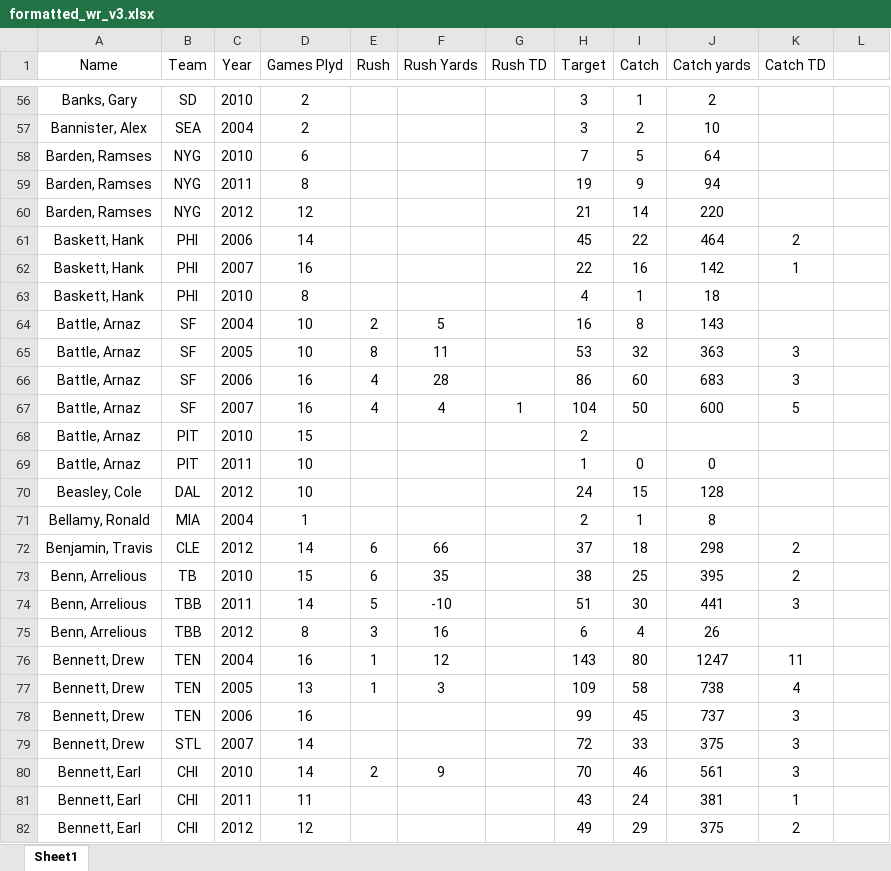
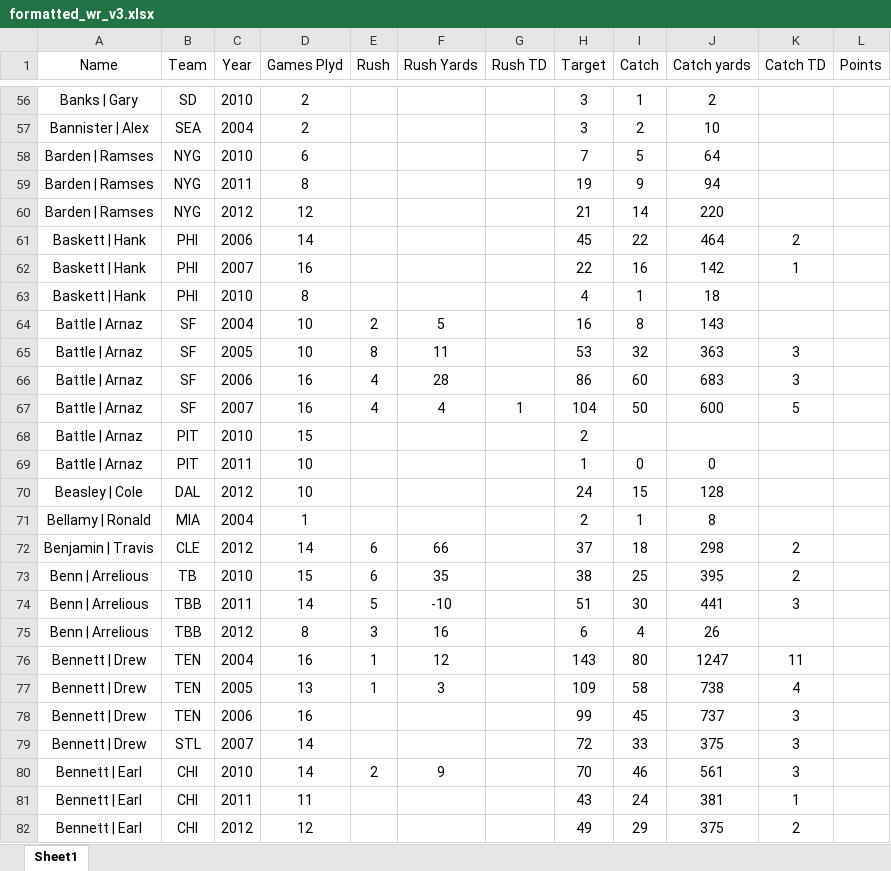
Before and after one commit to johnyo/ffb, an Excel workbook: data_formatted/formatted_wr_v3.xlsx, sheet Sheet1, drawn as a sheet; only a part is shown, gaps mark what is left out; values as stored, in another font and other column widths than the file's, no borders; the diff covers the shown part only; the diff names each change by its address in the sheet, - before the commit and + after, or states it on an @@ line.

```diff
--- a/data_formatted/formatted_wr_v3.xlsx (sheet Sheet1)
+++ b/data_formatted/formatted_wr_v3.xlsx (sheet Sheet1)
-L1: (empty)
+L1: Points
-A56 (Name): Banks, Gary
+A56 (Name): Banks | Gary
-A57 (Name): Bannister, Alex
+A57 (Name): Bannister | Alex
-A58:A60 (Name): Barden, Ramses
+A58:A60 (Name): Barden | Ramses
-A61:A63 (Name): Baskett, Hank
+A61:A63 (Name): Baskett | Hank
-A64:A69 (Name): Battle, Arnaz
+A64:A69 (Name): Battle | Arnaz
-A70 (Name): Beasley, Cole
+A70 (Name): Beasley | Cole
-A71 (Name): Bellamy, Ronald
+A71 (Name): Bellamy | Ronald
-A72 (Name): Benjamin, Travis
+A72 (Name): Benjamin | Travis
-A73:A75 (Name): Benn, Arrelious
+A73:A75 (Name): Benn | Arrelious
-A76:A79 (Name): Bennett, Drew
+A76:A79 (Name): Bennett | Drew
-A80:A82 (Name): Bennett, Earl
+A80:A82 (Name): Bennett | Earl
```
Also changed, not shown: 1354 edited cells elsewhere in this sheet, data_formatted/formatted_wr_v2.xlsx, 4 other files.
